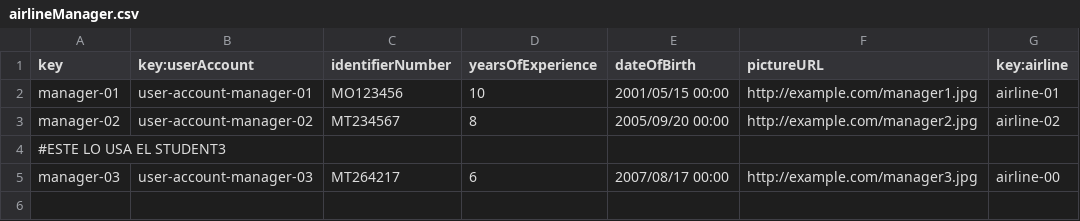
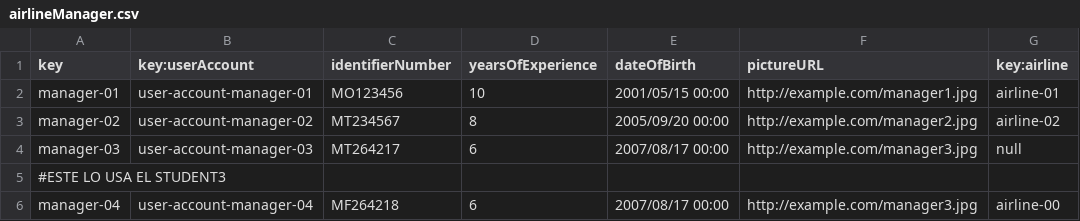
Before and after one commit to adolfoborrego/Acme-ANS, a CSV file: src/main/resources/WEB-INF/data/sample/airlineManager.csv, drawn as a sheet.

```diff
--- a/src/main/resources/WEB-INF/data/sample/airlineManager.csv
+++ b/src/main/resources/WEB-INF/data/sample/airlineManager.csv
@@ -3,3 +3,4 @@ manager-01,user-account-manager-01,MO123456,10,2001/05/15 00:00,http://example.c
 manager-02,user-account-manager-02,MT234567,8,2005/09/20 00:00,http://example.com/manager2.jpg,airline-02
+manager-03,user-account-manager-03,MT264217,6,2007/08/17 00:00,http://example.com/manager3.jpg,null
 #ESTE LO USA EL STUDENT3
-manager-03,user-account-manager-03,MT264217,6,2007/08/17 00:00,http://example.com/manager3.jpg,airline-00
+manager-04,user-account-manager-04,MF264218,6,2007/08/17 00:00,http://example.com/manager3.jpg,airline-00
```
Also changed, not shown: src/main/resources/WEB-INF/data/sample/flight.csv, src/main/resources/WEB-INF/data/sample/user-account.csv.
